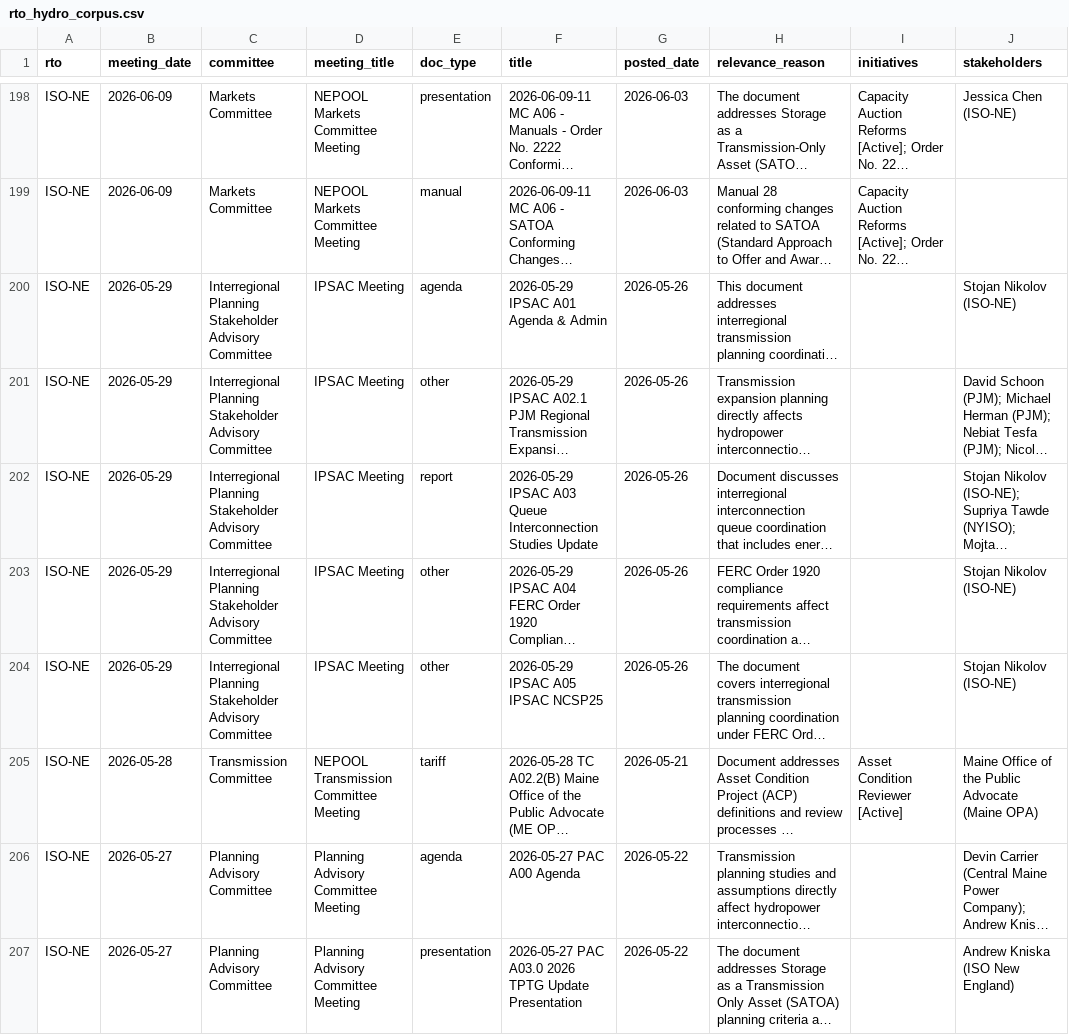
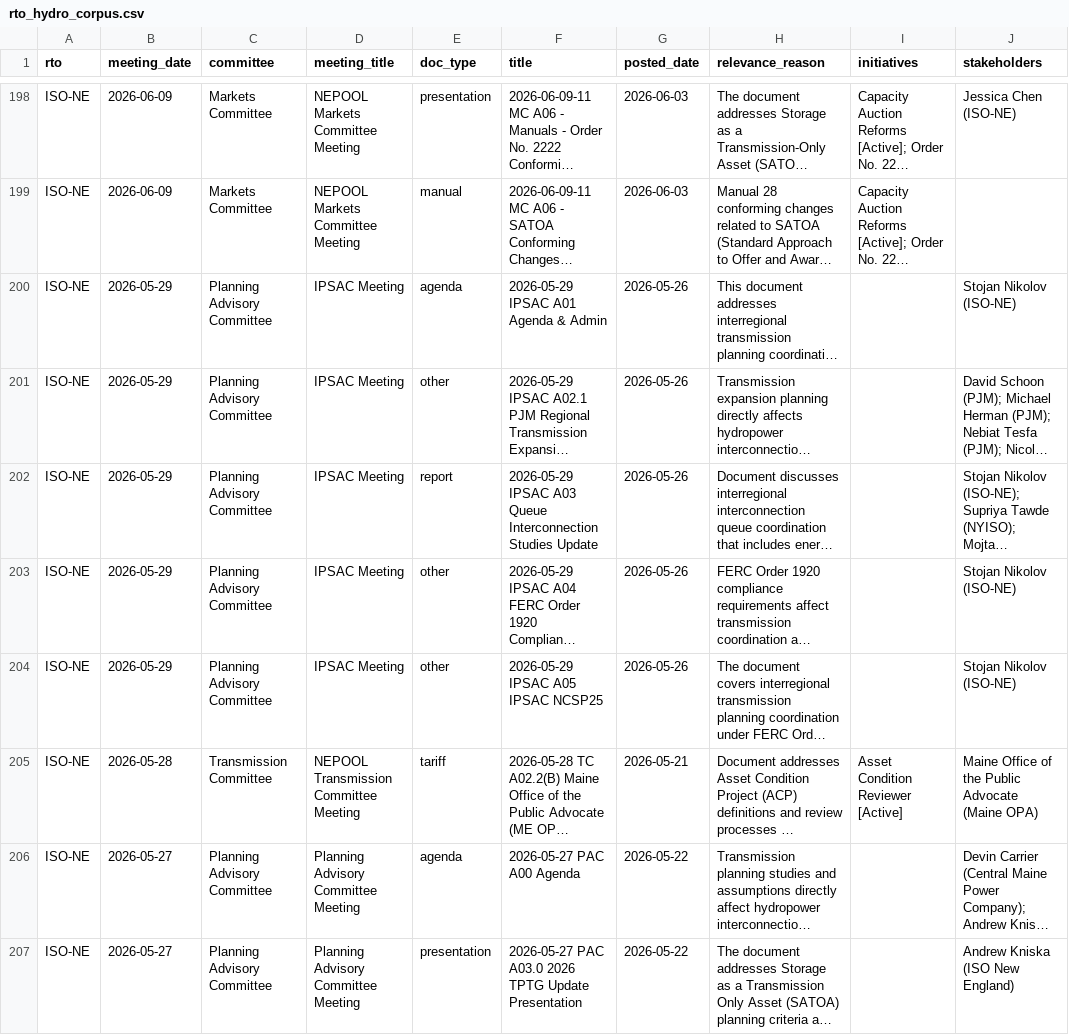
Before and after one commit to connordnelson99-hash/rto-calendar, a CSV file: rto-docs/rto_hydro_corpus.csv, drawn as a sheet; only a part is shown, gaps mark what is left out; long unchanged cells end in …; the diff names each change by its address in the sheet, - before the commit and + after, or states it on an @@ line.

```diff
--- a/rto-docs/rto_hydro_corpus.csv
+++ b/rto-docs/rto_hydro_corpus.csv
-C200:C204 (committee): Interregional Planning Stakeholder Advisory Committee
+C200:C204 (committee): Planning Advisory Committee
```
Also changed, not shown: 4 other files.
